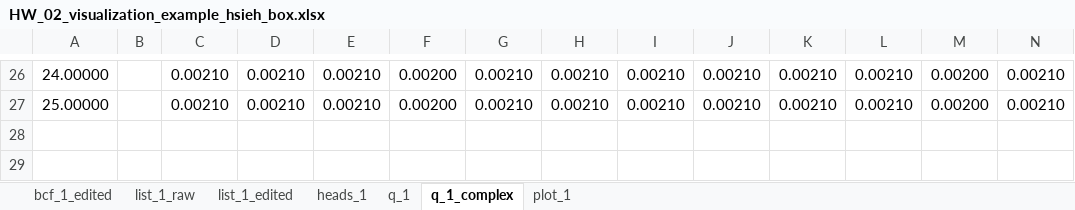
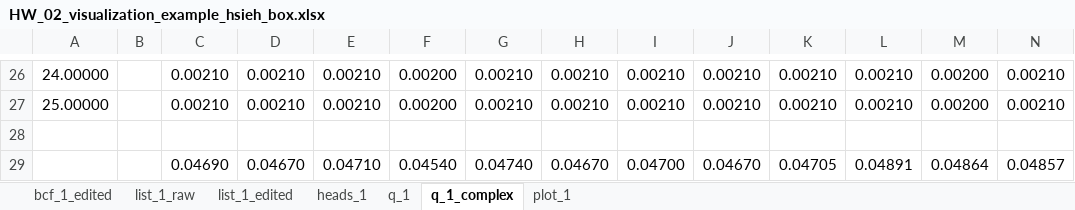
Before and after one commit to GW-modelling-Spring2022/homework-hsiehdf, an Excel workbook: Working/HW2_BoxModel_manual/starter_code/HW_02_visualization_example_hsieh_box.xlsx, sheet q_1_complex, drawn as a sheet; only a part is shown, gaps mark what is left out; values as stored, in another font and other column widths than the file's, no borders; rows hold the shown columns only; the diff names each change by its address in the sheet, - before the commit and + after, or states it on an @@ line.

```diff
--- a/Working/HW2_BoxModel_manual/starter_code/HW_02_visualization_example_hsieh_box.xlsx (sheet q_1_complex)
+++ b/Working/HW2_BoxModel_manual/starter_code/HW_02_visualization_example_hsieh_box.xlsx (sheet q_1_complex)
+row 28: (empty)
+row 29:  |  | 0.04690 | 0.04670 | 0.04710 | 0.04540 | 0.04740 | 0.04670 | 0.04700 | 0.04670 | 0.04705 | 0.04891 | 0.04864 | 0.04857
```
Also changed, not shown: sheet plot_1, charts or pictures, Working/HW2_BoxModel_manual/starter_code/HW_02_visualization_example.xlsx, Working/HW2_BoxModel_manual/starter_code/HW_02_visualization_example_hsieh.xlsx, 9 other files.
